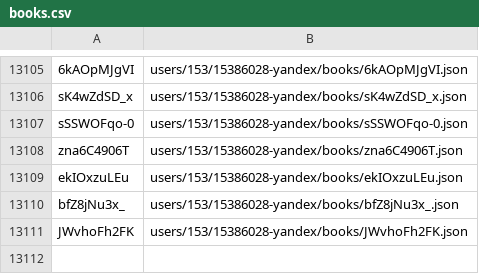
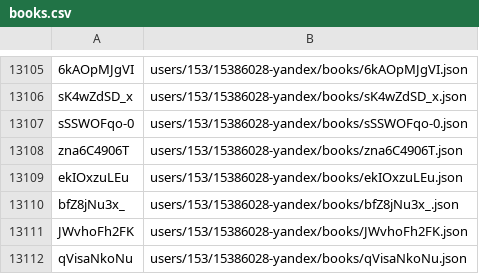
Before and after one commit to knigopis/repo.knigopis.com, a CSV file: books.csv, drawn as a sheet; only a part is shown, gaps mark what is left out; the diff names each change by its address in the sheet, - before the commit and + after, or states it on an @@ line.

Commit message:
Added book 'Полночь в зеркальном мире.' by 'Derek777'

```diff
--- a/books.csv
+++ b/books.csv
+row 13112: qVisaNkoNu | users/153/15386028-yandex/books/qVisaNkoNu.json
```
Also changed, not shown: 8 other files.
